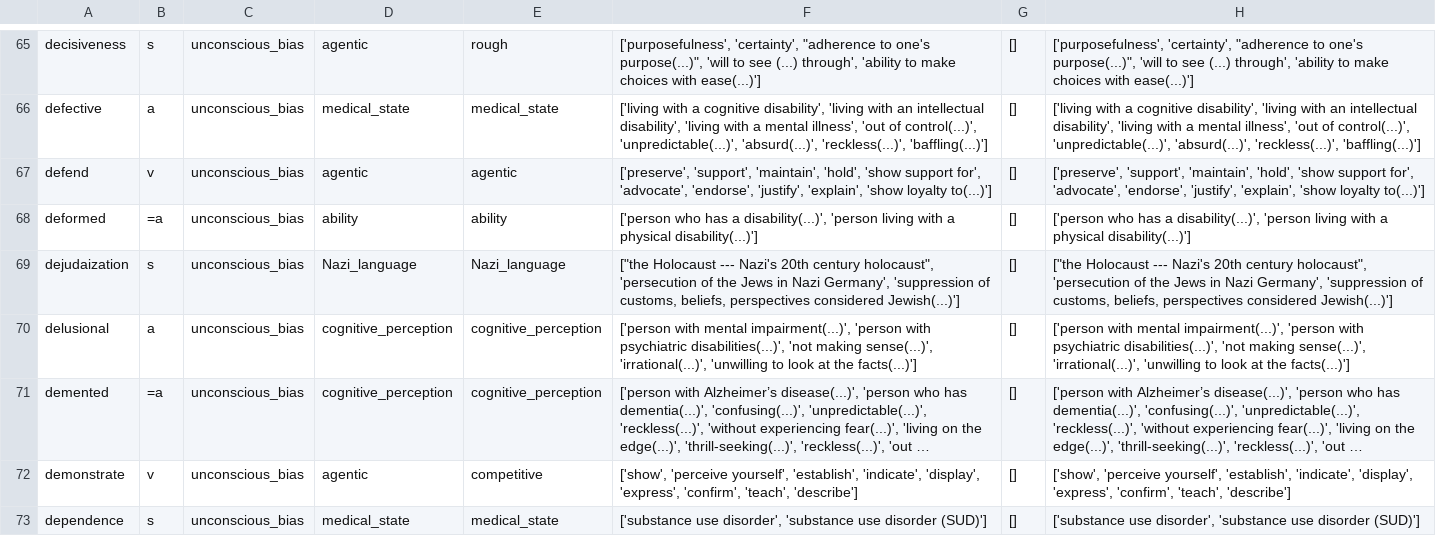
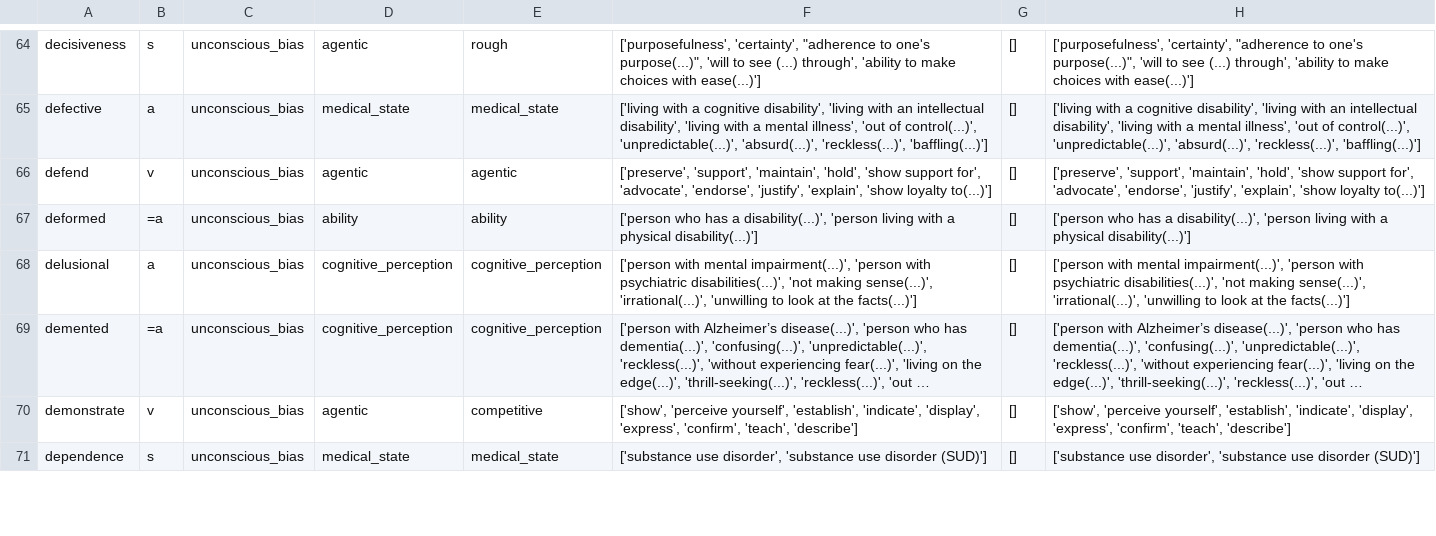
Before and after one commit to witty-works/nlp_api, a CSV file: training_data/en-US/ub_no_plur_words.csv, drawn as a sheet; only a part is shown, gaps mark what is left out; long unchanged cells end in …; the diff covers the shown part only; the diff names each change by its address in the sheet, - before the commit and + after, or states it on an @@ line.

Commit message:
nazi_subcategory delete

```diff
--- a/training_data/en-US/ub_no_plur_words.csv
+++ b/training_data/en-US/ub_no_plur_words.csv
-row 69: dejudaization | s | unconscious_bias | Nazi_language | Nazi_language | ["the Holocaust --- Nazi's 20th century holocaust", 'persecution of the Jews in Nazi Germany', 'suppression of customs, beliefs, perspectives considered Jewish(...)'] | [] | ["the Holocaust --- Nazi's 20th century holocaust", 'persecution of the Jews in Nazi Germany', 'suppression of customs, beliefs, perspectives considered Jewish(...)']
```
Also changed, not shown: 7 removed rows elsewhere in this file, training_data/en-US/gendered_no_noun_words.csv, training_data/en-US/homonyms_words.csv, 2 other files.
